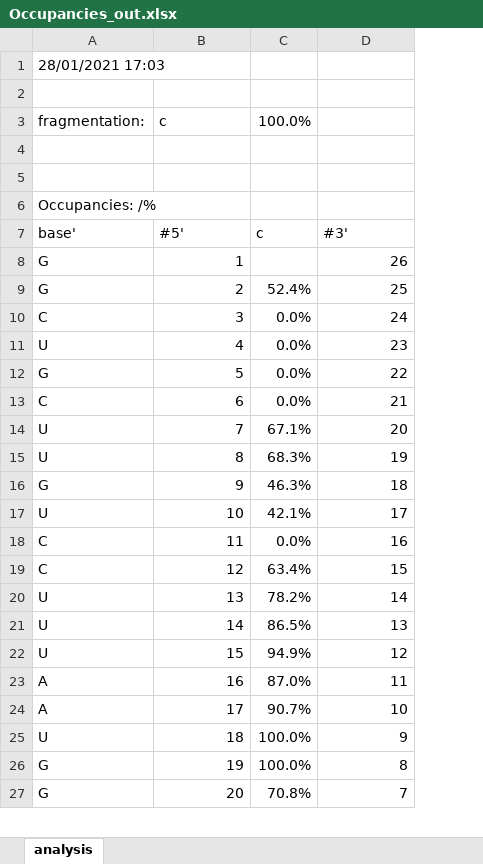
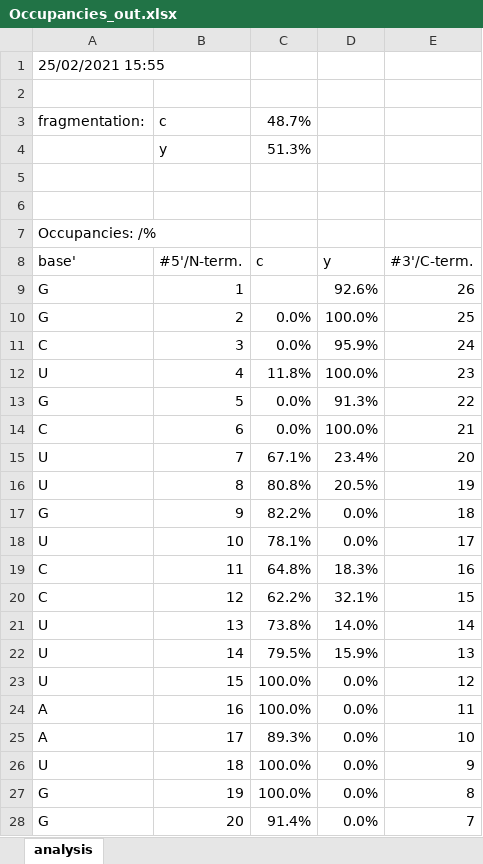
Before and after one commit to michael-palasser/FAST-MS, an Excel workbook: Spectral_data/Occupancies_out.xlsx, sheet analysis, drawn as a sheet; only a part is shown; values as stored, in another font and other column widths than the file's, no borders; charts and pictures not drawn; addresses are those after the commit; the diff covers the shown part only; the diff names each change by its address in the sheet, - before the commit and + after, or states it on an @@ line.

```diff
--- a/Spectral_data/Occupancies_out.xlsx (sheet analysis)
+++ b/Spectral_data/Occupancies_out.xlsx (sheet analysis)
+column D, rows 8-28: y | 92.6% | 100.0% | 95.9% | 100.0% | 91.3% | 100.0% | 23.4% | 20.5% | 0.0% | 0.0% | 18.3% | 32.1% | 14.0% | 15.9% | 0.0% | 0.0% | 0.0% | 0.0% | 0.0% | 0.0%
-A1: 28/01/2021 17:03
+A1: 25/02/2021 15:55
-C3: 100.0%
+C3: 48.7%
+row 4:  | y | 51.3%
-B8: #5'
+B8: #5'/N-term.
-E8: #3'
+E8: #3'/C-term.
-C10: 52.4%
+C10: 0.0%
-C12: 0.0%
+C12: 11.8%
-C16: 68.3%
+C16: 80.8%
-C17: 46.3%
+C17: 82.2%
-C18: 42.1%
+C18: 78.1%
-C19: 0.0%
+C19: 64.8%
-C20: 63.4%
+C20: 62.2%
-C21: 78.2%
+C21: 73.8%
-C22: 86.5%
+C22: 79.5%
-C23: 94.9%
+C23: 100.0%
-C24: 87.0%
+C24: 100.0%
-C25: 90.7%
+C25: 89.3%
-C28: 70.8%
+C28: 91.4%
```
Also changed, not shown: 3 edited cells elsewhere in this sheet, charts or pictures, Spectral_data/intact/2511_RIO_out.xlsx, 8 other files.
